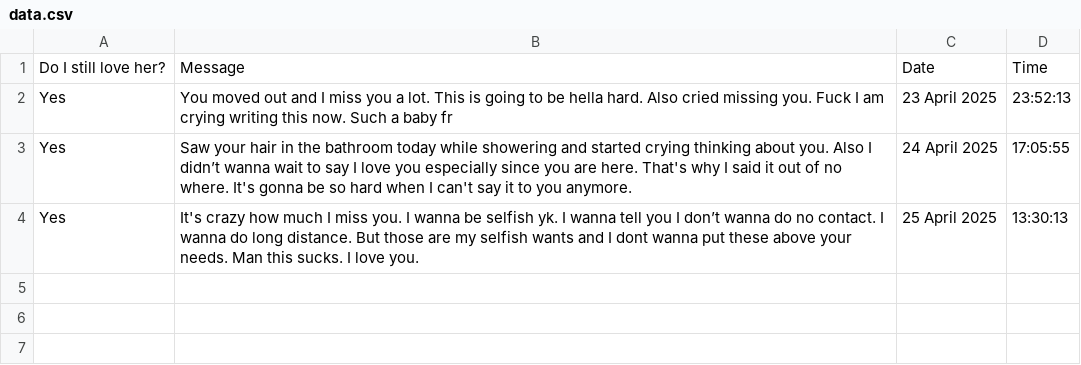
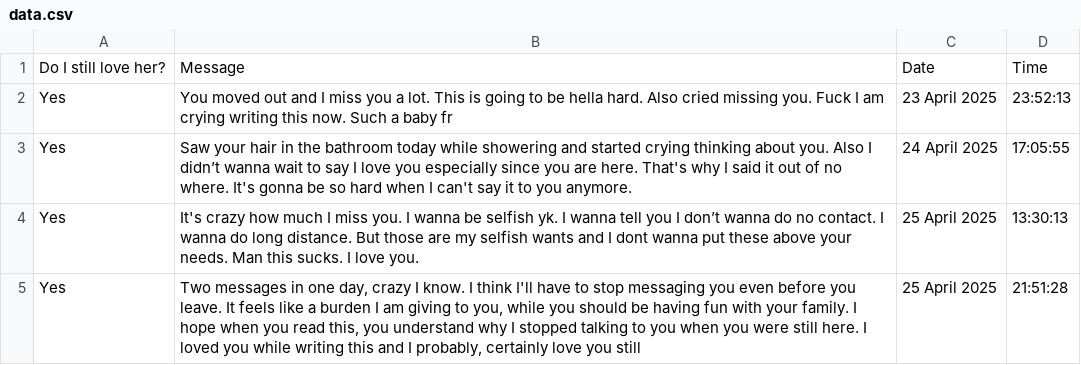
Before and after one commit to kkattri/areyousuredulu, a CSV file: data.csv, drawn as a sheet; the diff names each change by its address in the sheet, - before the commit and + after, or states it on an @@ line.

Commit message:
Update data.csv

```diff
--- a/data.csv
+++ b/data.csv
+row 5: Yes | Two messages in one day, crazy I know. I think I'll have to stop messaging you even before you leave. It feels like a burden I am giving to you, while you should be having fun with your family. I hope when you read this, you understand why I stopped talking to you when you were still here. I loved you while writing this and I probably, certainly love you still | 25 April 2025 | 21:51:28
```
